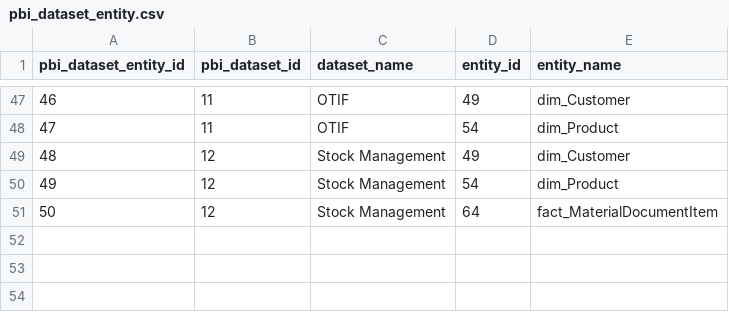
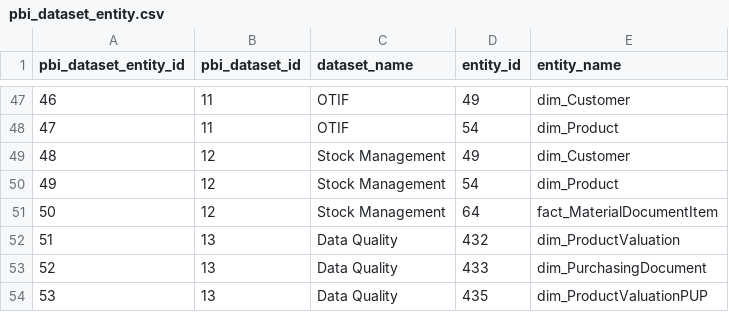
Before and after one commit to szubalii/leviat-data-and-analytics, a CSV file: orchestration/Master Data/pbi_dataset_entity.csv (was orchestration/Master Data/00 Generic/pbi_dataset_entity.csv), drawn as a sheet; only a part is shown, gaps mark what is left out; the diff names each change by its address in the sheet, - before the commit and + after, or states it on an @@ line.

```diff
--- a/orchestration/Master Data/00 Generic/pbi_dataset_entity.csv
+++ b/orchestration/Master Data/pbi_dataset_entity.csv
+row 52: 51 | 13 | Data Quality | 432 | dim_ProductValuation
+row 53: 52 | 13 | Data Quality | 433 | dim_PurchasingDocument
+row 54: 53 | 13 | Data Quality | 435 | dim_ProductValuationPUP
```
Also changed, not shown: orchestration/Master Data/01 DEV/pbi_dataset.csv, orchestration/Master Data/02 QAS/pbi_dataset.csv, 14 other files.
